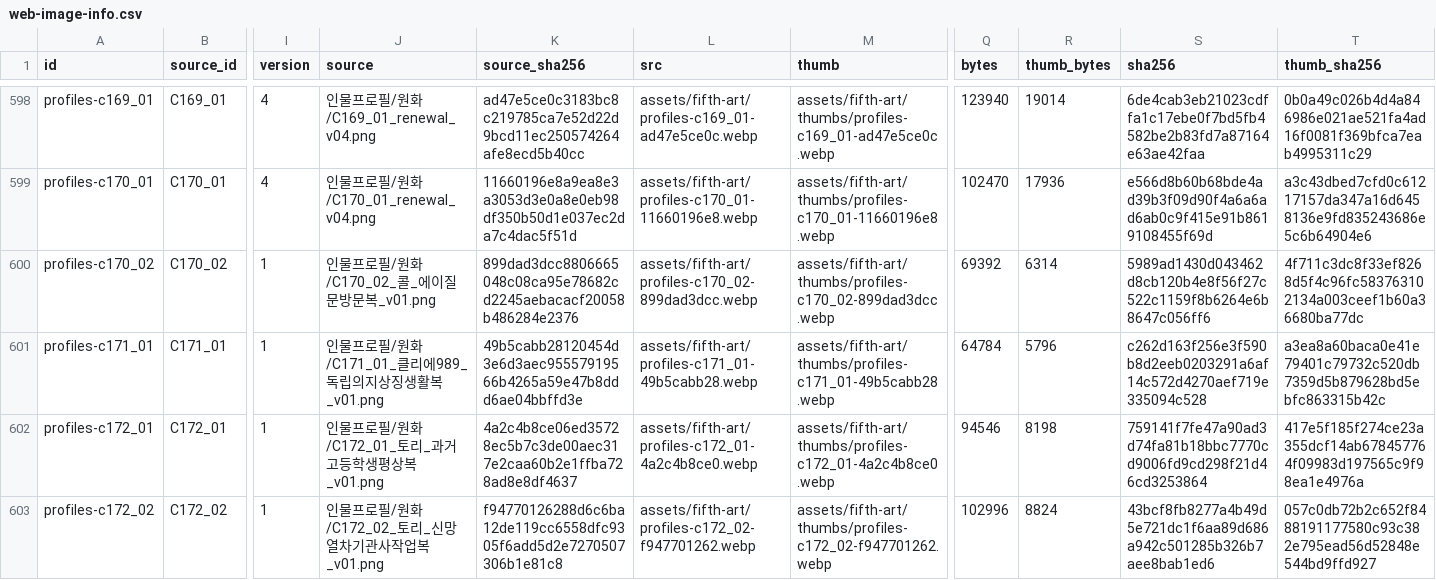
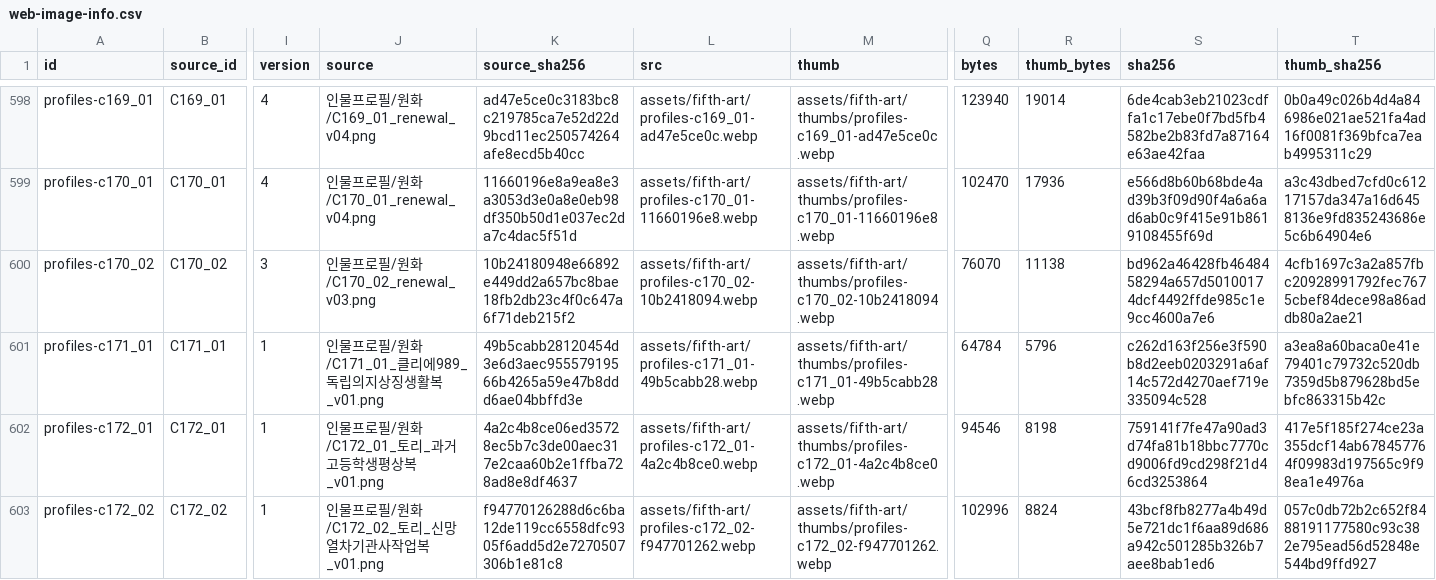
Before and after one commit to whtdrgongmail/MEJEwiki, a CSV file: fewk/assets/fifth-art/web-image-info.csv, drawn as a sheet; only a part is shown, gaps mark what is left out; the diff names each change by its address in the sheet, - before the commit and + after, or states it on an @@ line.

Commit message:
Renew Call question visitor portrait in CEL style; preserve added landscapes

```diff
--- a/fewk/assets/fifth-art/web-image-info.csv
+++ b/fewk/assets/fifth-art/web-image-info.csv
-I600 (version): 1
+I600 (version): 3
-J600 (source): 인물프로필/원화/C170_02_콜_에이질문방문복_v01.png
+J600 (source): 인물프로필/원화/C170_02_renewal_v03.png
-K600 (source_sha256): 899dad3dcc8806665048c08ca95e78682cd2245aebacacf20058b486284e2376
+K600 (source_sha256): 10b24180948e66892e449dd2a657bc8bae18fb2db23c4f0c647a6f71deb215f2
-L600 (src): assets/fifth-art/profiles-c170_02-899dad3dcc.webp
+L600 (src): assets/fifth-art/profiles-c170_02-10b2418094.webp
-M600 (thumb): assets/fifth-art/thumbs/profiles-c170_02-899dad3dcc.webp
+M600 (thumb): assets/fifth-art/thumbs/profiles-c170_02-10b2418094.webp
-Q600 (bytes): 69392
+Q600 (bytes): 76070
-R600 (thumb_bytes): 6314
+R600 (thumb_bytes): 11138
-S600 (sha256): 5989ad1430d043462d8cb120b4e8f56f27c522c1159f8b6264e6b8647c056ff6
+S600 (sha256): bd962a46428fb4648458294a657d50100174dcf4492ffde985c1e9cc4600a7e6
-T600 (thumb_sha256): 4f711c3dc8f33ef8268d5f4c96fc583763102134a003ceef1b60a36680ba77dc
+T600 (thumb_sha256): 4cfb1697c3a2a857fbc20928991792fec7675cbef84dece98a86addb80a2ae21
```
Also changed, not shown: 3 other files.
